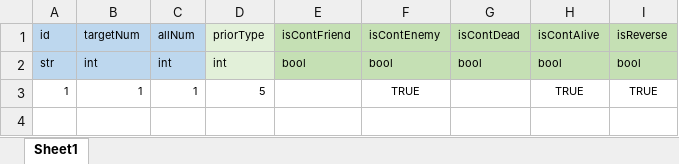
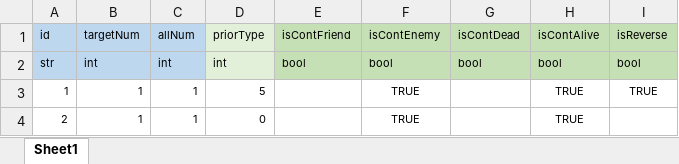
Before and after one commit to lyvoid/l2, an Excel workbook: config/xlsx/target_select.xlsx, sheet Sheet1, drawn as a sheet; values as stored, in another font and other column widths than the file's, no borders; the diff names each change by its address in the sheet, - before the commit and + after, or states it on an @@ line.

```diff
--- a/config/xlsx/target_select.xlsx (sheet Sheet1)
+++ b/config/xlsx/target_select.xlsx (sheet Sheet1)
+row 4: 2 | 1 | 1 | 0 |  | TRUE |  | TRUE
```
Also changed, not shown: config/xlsx/buff.xlsx, config/xlsx/hurt.xlsx, 15 other files.
